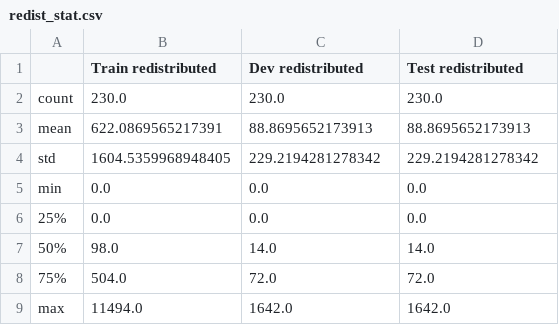
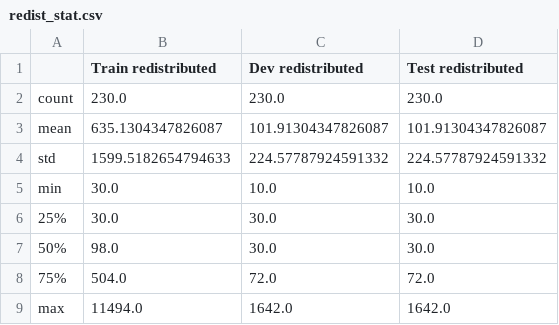
Before and after one commit to emilyjcosta5/datachallenge2, a CSV file: distributions/functions/redist_stat.csv, drawn as a sheet.

Commit message:
Fixed some things

```diff
--- a/distributions/functions/redist_stat.csv
+++ b/distributions/functions/redist_stat.csv
@@ -2,7 +2,7 @@
 count,230.0,230.0,230.0
-mean,622.0869565217391,88.8695652173913,88.8695652173913
-std,1604.5359968948405,229.2194281278342,229.2194281278342
-min,0.0,0.0,0.0
-25%,0.0,0.0,0.0
-50%,98.0,14.0,14.0
+mean,635.1304347826087,101.91304347826087,101.91304347826087
+std,1599.5182654794633,224.57787924591332,224.57787924591332
+min,30.0,10.0,10.0
+25%,30.0,30.0,30.0
+50%,98.0,30.0,30.0
 75%,504.0,72.0,72.0
```
